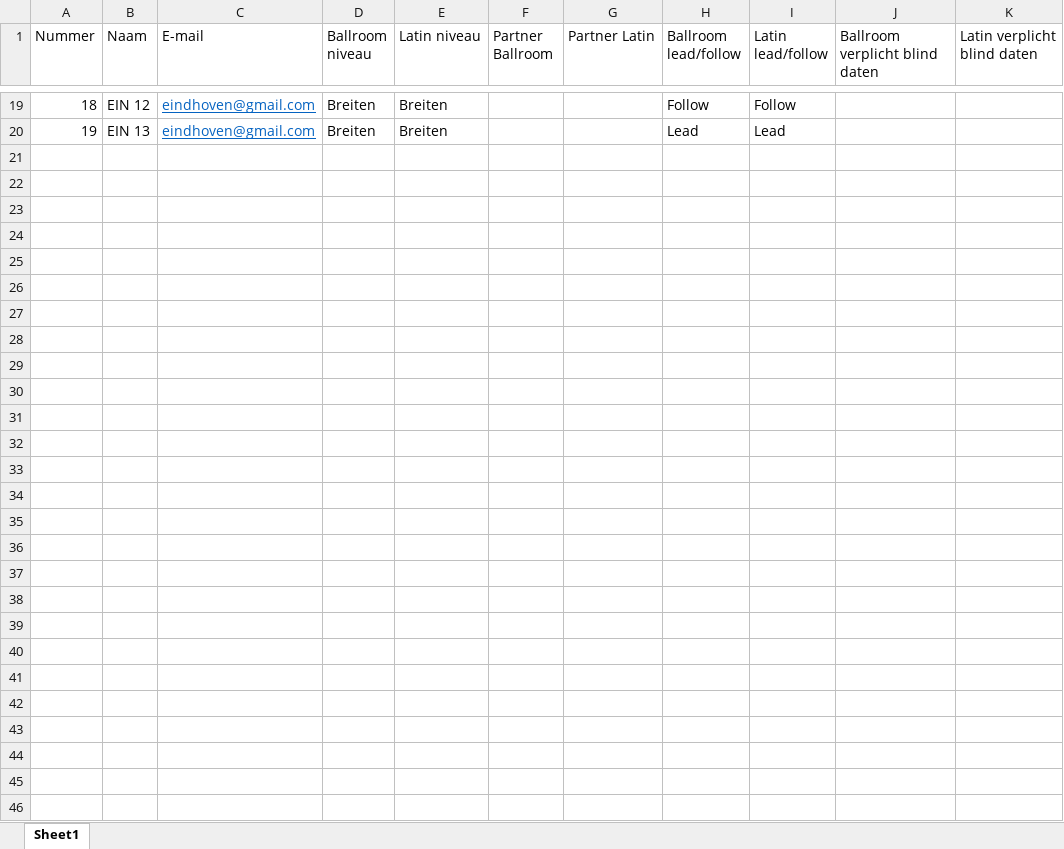
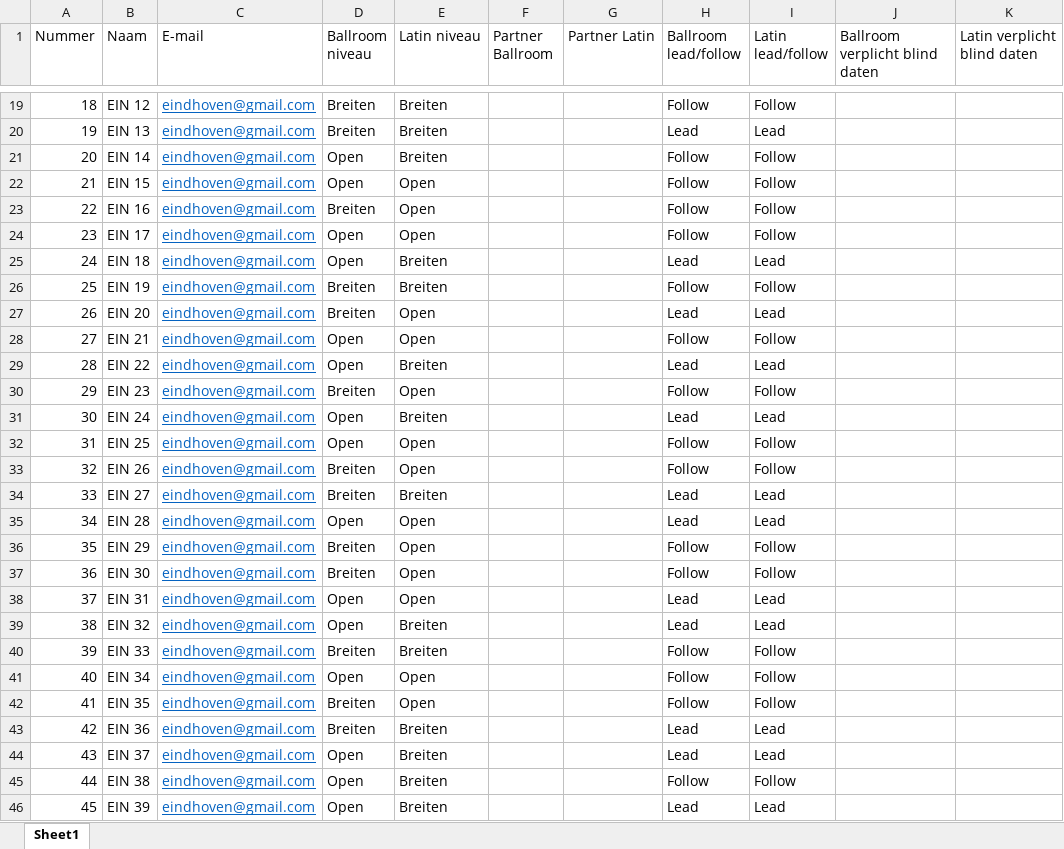
Before and after one commit to AlenAlic/NTDS_Loting, an Excel workbook: NTDS_Eindhoven.xlsx, sheet Sheet1, drawn as a sheet; only a part is shown, gaps mark what is left out; values as stored, in another font and other column widths than the file's, no borders; rows hold the shown columns only; the diff names each change by its address in the sheet, - before the commit and + after, or states it on an @@ line.

```diff
--- a/NTDS_Eindhoven.xlsx (sheet Sheet1)
+++ b/NTDS_Eindhoven.xlsx (sheet Sheet1)
+row 21: 20 | EIN 14 | eindhoven@gmail.com | Open | Breiten |  |  | Follow | Follow
+row 22: 21 | EIN 15 | eindhoven@gmail.com | Open | Open |  |  | Follow | Follow
+row 23: 22 | EIN 16 | eindhoven@gmail.com | Breiten | Open |  |  | Follow | Follow
+row 24: 23 | EIN 17 | eindhoven@gmail.com | Open | Open |  |  | Follow | Follow
+row 25: 24 | EIN 18 | eindhoven@gmail.com | Open | Breiten |  |  | Lead | Lead
+row 26: 25 | EIN 19 | eindhoven@gmail.com | Breiten | Breiten |  |  | Follow | Follow
+row 27: 26 | EIN 20 | eindhoven@gmail.com | Breiten | Open |  |  | Lead | Lead
+row 28: 27 | EIN 21 | eindhoven@gmail.com | Open | Open |  |  | Follow | Follow
+row 29: 28 | EIN 22 | eindhoven@gmail.com | Open | Breiten |  |  | Lead | Lead
+row 30: 29 | EIN 23 | eindhoven@gmail.com | Breiten | Open |  |  | Follow | Follow
+row 31: 30 | EIN 24 | eindhoven@gmail.com | Open | Breiten |  |  | Lead | Lead
+row 32: 31 | EIN 25 | eindhoven@gmail.com | Open | Open |  |  | Follow | Follow
+row 33: 32 | EIN 26 | eindhoven@gmail.com | Breiten | Open |  |  | Follow | Follow
+row 34: 33 | EIN 27 | eindhoven@gmail.com | Breiten | Breiten |  |  | Lead | Lead
+row 35: 34 | EIN 28 | eindhoven@gmail.com | Open | Open |  |  | Lead | Lead
+row 36: 35 | EIN 29 | eindhoven@gmail.com | Breiten | Open |  |  | Follow | Follow
+row 37: 36 | EIN 30 | eindhoven@gmail.com | Breiten | Open |  |  | Follow | Follow
+row 38: 37 | EIN 31 | eindhoven@gmail.com | Open | Open |  |  | Lead | Lead
+row 39: 38 | EIN 32 | eindhoven@gmail.com | Open | Breiten |  |  | Lead | Lead
+row 40: 39 | EIN 33 | eindhoven@gmail.com | Breiten | Breiten |  |  | Follow | Follow
+row 41: 40 | EIN 34 | eindhoven@gmail.com | Open | Open |  |  | Follow | Follow
+row 42: 41 | EIN 35 | eindhoven@gmail.com | Breiten | Open |  |  | Follow | Follow
+row 43: 42 | EIN 36 | eindhoven@gmail.com | Breiten | Breiten |  |  | Lead | Lead
+row 44: 43 | EIN 37 | eindhoven@gmail.com | Open | Breiten |  |  | Lead | Lead
+row 45: 44 | EIN 38 | eindhoven@gmail.com | Open | Breiten |  |  | Follow | Follow
+row 46: 45 | EIN 39 | eindhoven@gmail.com | Open | Breiten |  |  | Lead | Lead
```
Also changed, not shown: NTDS_Amsterdam.xlsx, NTDS_Enschede.xlsx, 6 other files.
